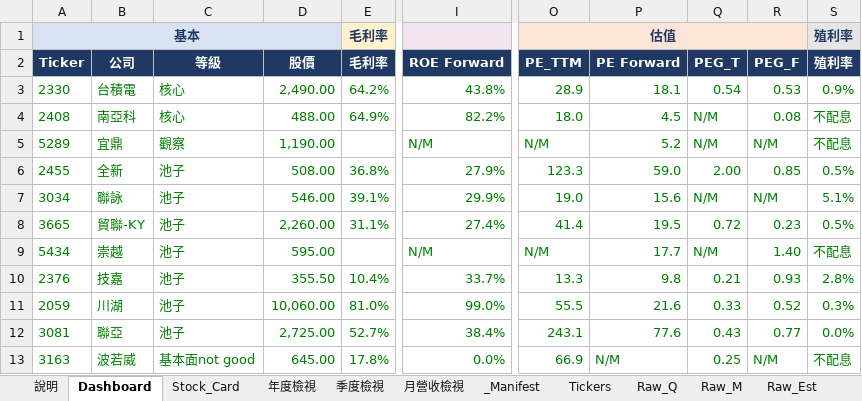
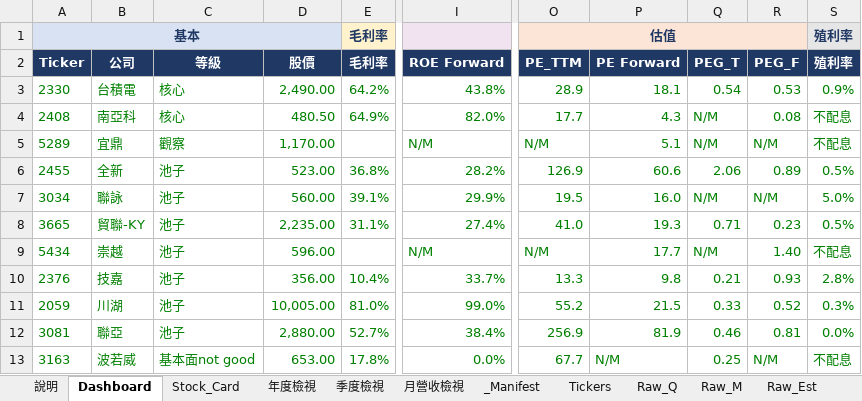
Before and after one commit to Kira11-ja/TWstocktrack, an Excel workbook: 台股觀察表.xlsx, sheet Dashboard, drawn as a sheet; only a part is shown, gaps mark what is left out; values as stored, in another font and other column widths than the file's, no borders; charts and pictures and conditional formats not drawn; the diff covers the shown part only; the diff names each change by its address in the sheet, - before the commit and + after, or states it on an @@ line.

```diff
--- a/台股觀察表.xlsx (sheet Dashboard)
+++ b/台股觀察表.xlsx (sheet Dashboard)
-D4 (股價): 488.00
+D4 (股價): 480.50
-I4 (ROE Forward): 82.2%
+I4 (ROE Forward): 82.0%
-O4 (PE_TTM): 18.0
+O4 (PE_TTM): 17.7
-P4 (PE Forward): 4.5
+P4 (PE Forward): 4.3
-D5 (股價): 1,190.00
+D5 (股價): 1,170.00
-P5 (PE Forward): 5.2
+P5 (PE Forward): 5.1
-D6 (股價): 508.00
+D6 (股價): 523.00
-I6 (ROE Forward): 27.9%
+I6 (ROE Forward): 28.2%
-O6 (PE_TTM): 123.3
+O6 (PE_TTM): 126.9
-P6 (PE Forward): 59.0
+P6 (PE Forward): 60.6
-Q6 (PEG_T): 2.00
+Q6 (PEG_T): 2.06
-R6 (PEG_F): 0.85
+R6 (PEG_F): 0.89
-D7 (股價): 546.00
+D7 (股價): 560.00
-O7 (PE_TTM): 19.0
+O7 (PE_TTM): 19.5
-P7 (PE Forward): 15.6
+P7 (PE Forward): 16.0
-S7 (殖利率): 5.1%
+S7 (殖利率): 5.0%
-D8 (股價): 2,260.00
+D8 (股價): 2,235.00
-O8 (PE_TTM): 41.4
+O8 (PE_TTM): 41.0
-P8 (PE Forward): 19.5
+P8 (PE Forward): 19.3
-Q8 (PEG_T): 0.72
+Q8 (PEG_T): 0.71
-D9 (股價): 595.00
+D9 (股價): 596.00
-D10 (股價): 355.50
+D10 (股價): 356.00
-D11 (股價): 10,060.00
+D11 (股價): 10,005.00
-O11 (PE_TTM): 55.5
+O11 (PE_TTM): 55.2
-P11 (PE Forward): 21.6
+P11 (PE Forward): 21.5
-D12 (股價): 2,725.00
+D12 (股價): 2,880.00
-O12 (PE_TTM): 243.1
+O12 (PE_TTM): 256.9
-P12 (PE Forward): 77.6
+P12 (PE Forward): 81.9
-Q12 (PEG_T): 0.43
+Q12 (PEG_T): 0.46
-R12 (PEG_F): 0.77
+R12 (PEG_F): 0.81
-D13 (股價): 645.00
+D13 (股價): 653.00
-O13 (PE_TTM): 66.9
+O13 (PE_TTM): 67.7
```
Also changed, not shown: 44 edited cells elsewhere in this sheet, sheet Raw_Price, sheet _Manifest, sheet Raw_Est, sheet Stock_Card, sheet 年度檢視, 3 other files.
